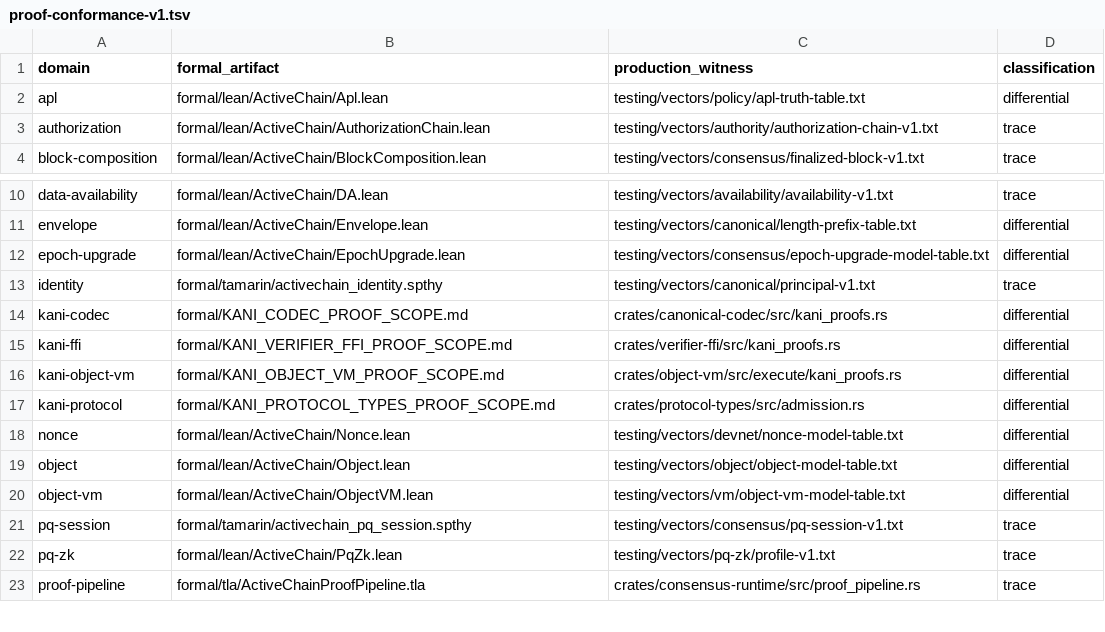
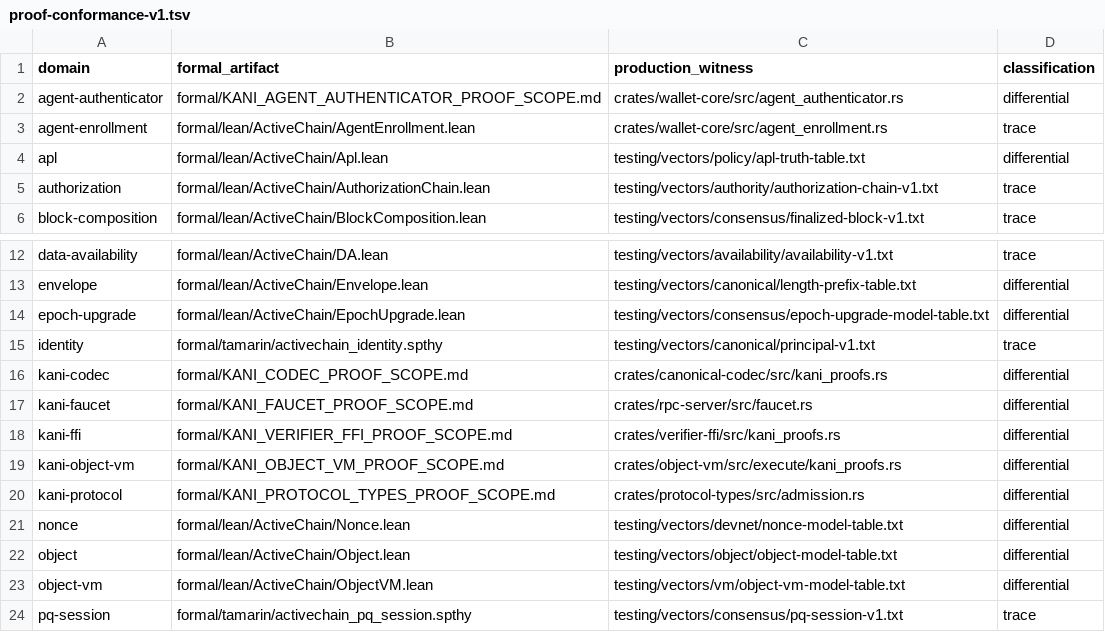
Before and after one commit to advatar/ActiveChain, a TSV file: testing/proof-conformance-v1.tsv, drawn as a sheet; only a part is shown, gaps mark what is left out; the shorter side is filled out with more unchanged rows; the diff names each change by its address in the sheet, - before the commit and + after, or states it on an @@ line.

Commit message:
Add verified agent enrollment evidence lifecycle

```diff
--- a/testing/proof-conformance-v1.tsv
+++ b/testing/proof-conformance-v1.tsv
+row 2: agent-authenticator | formal/KANI_AGENT_AUTHENTICATOR_PROOF_SCOPE.md | crates/wallet-core/src/agent_authenticator.rs | differential
+row 3: agent-enrollment | formal/lean/ActiveChain/AgentEnrollment.lean | crates/wallet-core/src/agent_enrollment.rs | trace
+row 17: kani-faucet | formal/KANI_FAUCET_PROOF_SCOPE.md | crates/rpc-server/src/faucet.rs | differential
```
Also changed, not shown: formal/proof-scope-index-v1.tsv, 7 other files.
